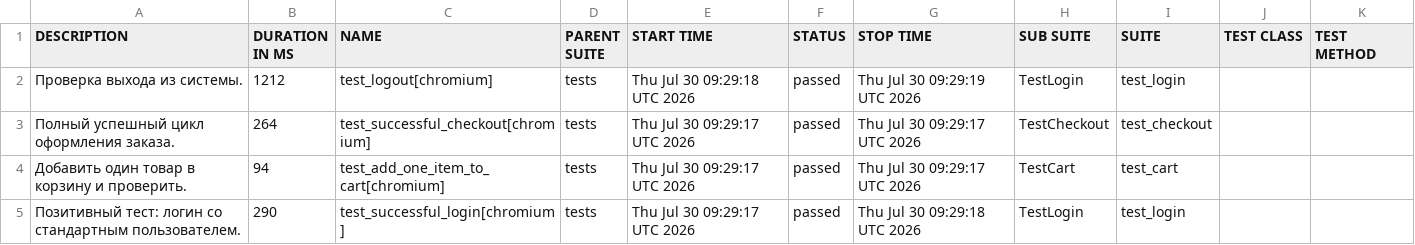
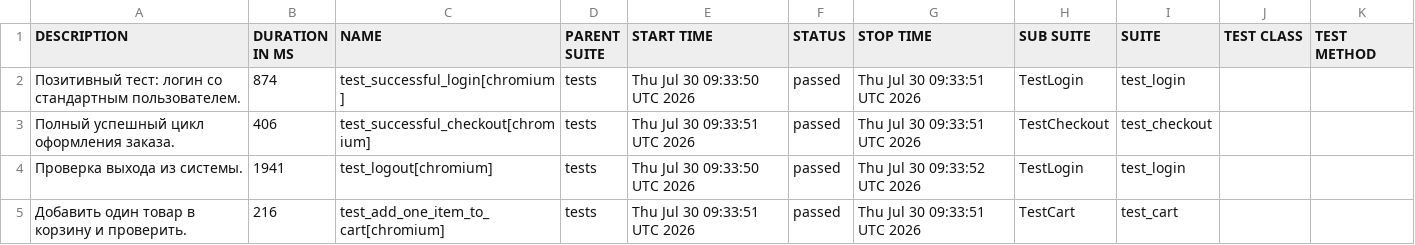
Before and after one commit to Rudakov-Dmitriy/my-first-pom-project, a CSV file: data/suites.csv, drawn as a sheet.

```diff
--- a/data/suites.csv
+++ b/data/suites.csv
@@ -1,5 +1,5 @@
 "DESCRIPTION","DURATION IN MS","NAME","PARENT SUITE","START TIME","STATUS","STOP TIME","SUB SUITE","SUITE","TEST CLASS","TEST METHOD"
-"Проверка выхода из системы.","1212","test_logout[chromium]","tests","Thu Jul 30 09:29:18 UTC 2026","passed","Thu Jul 30 09:29:19 UTC 2026","TestLogin","test_login","",""
-"Полный успешный цикл оформления заказа.","264","test_successful_checkout[chromium]","tests","Thu Jul 30 09:29:17 UTC 2026","passed","Thu Jul 30 09:29:17 UTC 2026","TestCheckout","test_checkout","",""
-"Добавить один товар в корзину и проверить.","94","test_add_one_item_to_cart[chromium]","tests","Thu Jul 30 09:29:17 UTC 2026","passed","Thu Jul 30 09:29:17 UTC 2026","TestCart","test_cart","",""
-"Позитивный тест: логин со стандартным пользователем.","290","test_successful_login[chromium]","tests","Thu Jul 30 09:29:17 UTC 2026","passed","Thu Jul 30 09:29:18 UTC 2026","TestLogin","test_login","",""
+"Позитивный тест: логин со стандартным пользователем.","874","test_successful_login[chromium]","tests","Thu Jul 30 09:33:50 UTC 2026","passed","Thu Jul 30 09:33:51 UTC 2026","TestLogin","test_login","",""
+"Полный успешный цикл оформления заказа.","406","test_successful_checkout[chromium]","tests","Thu Jul 30 09:33:51 UTC 2026","passed","Thu Jul 30 09:33:51 UTC 2026","TestCheckout","test_checkout","",""
+"Проверка выхода из системы.","1941","test_logout[chromium]","tests","Thu Jul 30 09:33:50 UTC 2026","passed","Thu Jul 30 09:33:52 UTC 2026","TestLogin","test_login","",""
+"Добавить один товар в корзину и проверить.","216","test_add_one_item_to_cart[chromium]","tests","Thu Jul 30 09:33:51 UTC 2026","passed","Thu Jul 30 09:33:51 UTC 2026","TestCart","test_cart","",""
```
Also changed, not shown: 25 other files.
